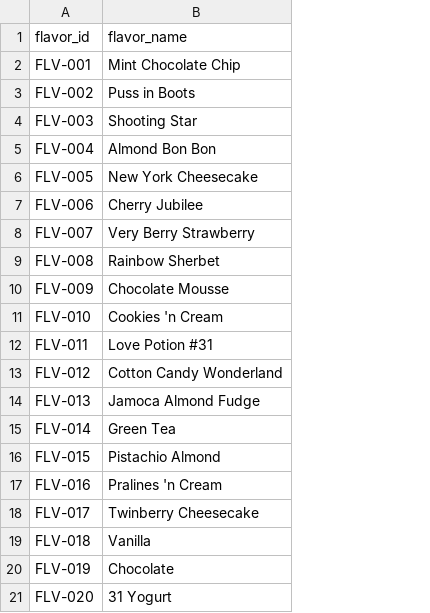
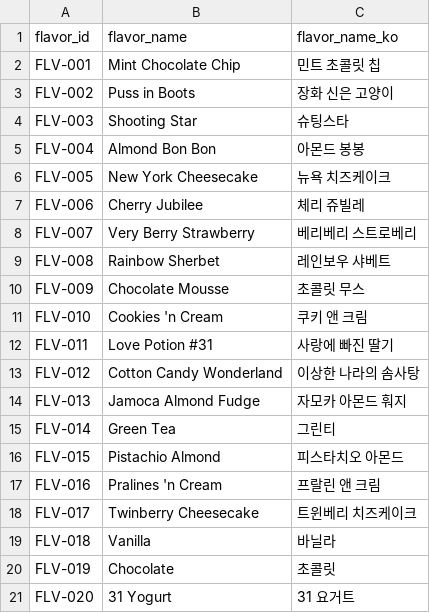
Before and after one commit to egoi5t/br-simulator, a CSV file: Assets/Data/flavors_2.0.csv, drawn as a sheet; the diff names each change by its address in the sheet, - before the commit and + after, or states it on an @@ line.

```diff
--- a/Assets/Data/flavors_2.0.csv
+++ b/Assets/Data/flavors_2.0.csv
+column C (flavor_name_ko), rows 2-21: 민트 초콜릿 칩 | 장화 신은 고양이 | 슈팅스타 | 아몬드 봉봉 | 뉴욕 치즈케이크 | 체리 쥬빌레 | 베리베리 스트로베리 | 레인보우 샤베트 | 초콜릿 무스 | 쿠키 앤 크림 | 사랑에 빠진 딸기 | 이상한 나라의 솜사탕 | 자모카 아몬드 훠지 | 그린티 | 피스타치오 아몬드 | 프랄린 앤 크림 | 트윈베리 치즈케이크 | 바닐라 | 초콜릿 | 31 요거트
```
Also changed, not shown: Assets/Data/customers_2.0.csv, Assets/Resources/flavors.csv, 1 other file.
